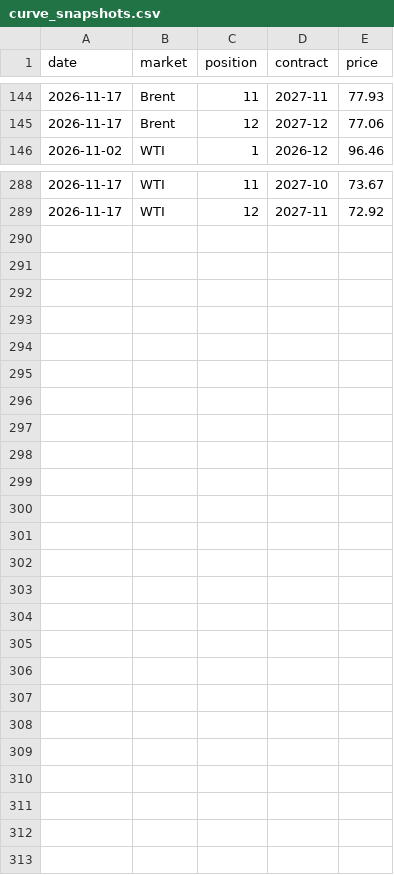
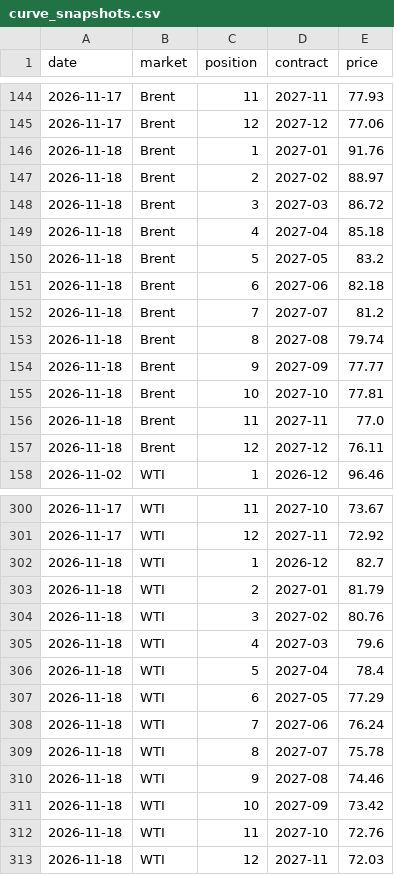
Before and after one commit to tbysmll/oil-curve-tracker, a CSV file: data/curve_snapshots.csv, drawn as a sheet; only a part is shown, gaps mark what is left out.

```diff
--- a/data/curve_snapshots.csv
+++ b/data/curve_snapshots.csv
@@ -145,2 +145,14 @@ date,market,position,contract,price
 2026-11-17,Brent,12,2027-12,77.06
+2026-11-18,Brent,1,2027-01,91.76
+2026-11-18,Brent,2,2027-02,88.97
+2026-11-18,Brent,3,2027-03,86.72
+2026-11-18,Brent,4,2027-04,85.18
+2026-11-18,Brent,5,2027-05,83.2
+2026-11-18,Brent,6,2027-06,82.18
+2026-11-18,Brent,7,2027-07,81.2
+2026-11-18,Brent,8,2027-08,79.74
+2026-11-18,Brent,9,2027-09,77.77
+2026-11-18,Brent,10,2027-10,77.81
+2026-11-18,Brent,11,2027-11,77.0
+2026-11-18,Brent,12,2027-12,76.11
 2026-11-02,WTI,1,2026-12,96.46
@@ -289 +301,13 @@ date,market,position,contract,price
 2026-11-17,WTI,12,2027-11,72.92
+2026-11-18,WTI,1,2026-12,82.7
+2026-11-18,WTI,2,2027-01,81.79
+2026-11-18,WTI,3,2027-02,80.76
+2026-11-18,WTI,4,2027-03,79.6
+2026-11-18,WTI,5,2027-04,78.4
+2026-11-18,WTI,6,2027-05,77.29
+2026-11-18,WTI,7,2027-06,76.24
+2026-11-18,WTI,8,2027-07,75.78
+2026-11-18,WTI,9,2027-08,74.46
+2026-11-18,WTI,10,2027-09,73.42
+2026-11-18,WTI,11,2027-10,72.76
+2026-11-18,WTI,12,2027-11,72.03
```
Also changed, not shown: 8 other files.
